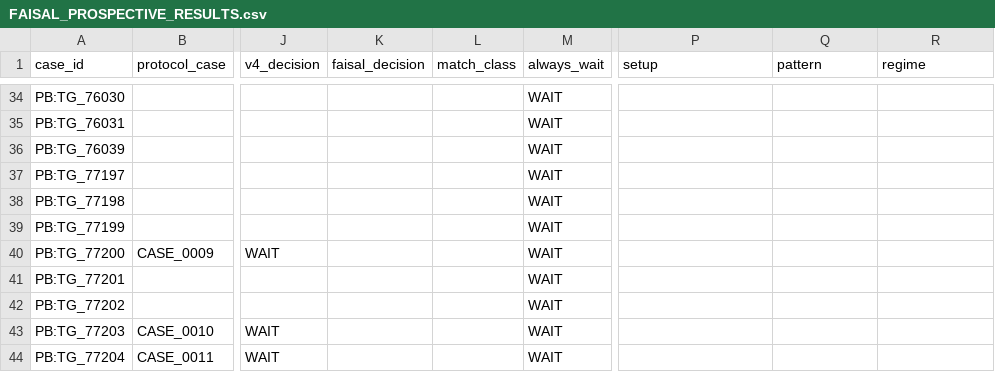
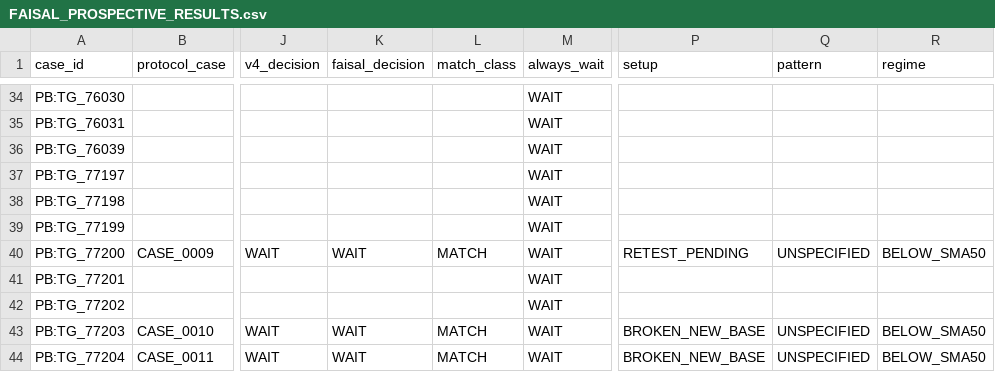
Before and after one commit to sam72x1/Super_Stocks, a CSV file: faisal_validation/FAISAL_PROSPECTIVE_RESULTS.csv, drawn as a sheet; only a part is shown, gaps mark what is left out; the diff covers the shown part only; the diff names each change by its address in the sheet, - before the commit and + after, or states it on an @@ line.

```diff
--- a/faisal_validation/FAISAL_PROSPECTIVE_RESULTS.csv
+++ b/faisal_validation/FAISAL_PROSPECTIVE_RESULTS.csv
-K40 (faisal_decision): (empty)
+K40 (faisal_decision): WAIT
-L40 (match_class): (empty)
+L40 (match_class): MATCH
-P40 (setup): (empty)
+P40 (setup): RETEST_PENDING
-Q40 (pattern): (empty)
+Q40 (pattern): UNSPECIFIED
-R40 (regime): (empty)
+R40 (regime): BELOW_SMA50
-K43:K44 (faisal_decision): (empty)
+K43:K44 (faisal_decision): WAIT
-L43:L44 (match_class): (empty)
+L43:L44 (match_class): MATCH
-P43:P44 (setup): (empty)
+P43:P44 (setup): BROKEN_NEW_BASE
-Q43:Q44 (pattern): (empty)
+Q43:Q44 (pattern): UNSPECIFIED
-R43:R44 (regime): (empty)
+R43:R44 (regime): BELOW_SMA50
```
Also changed, not shown: 30 edited cells elsewhere in this file, 39 other files.
